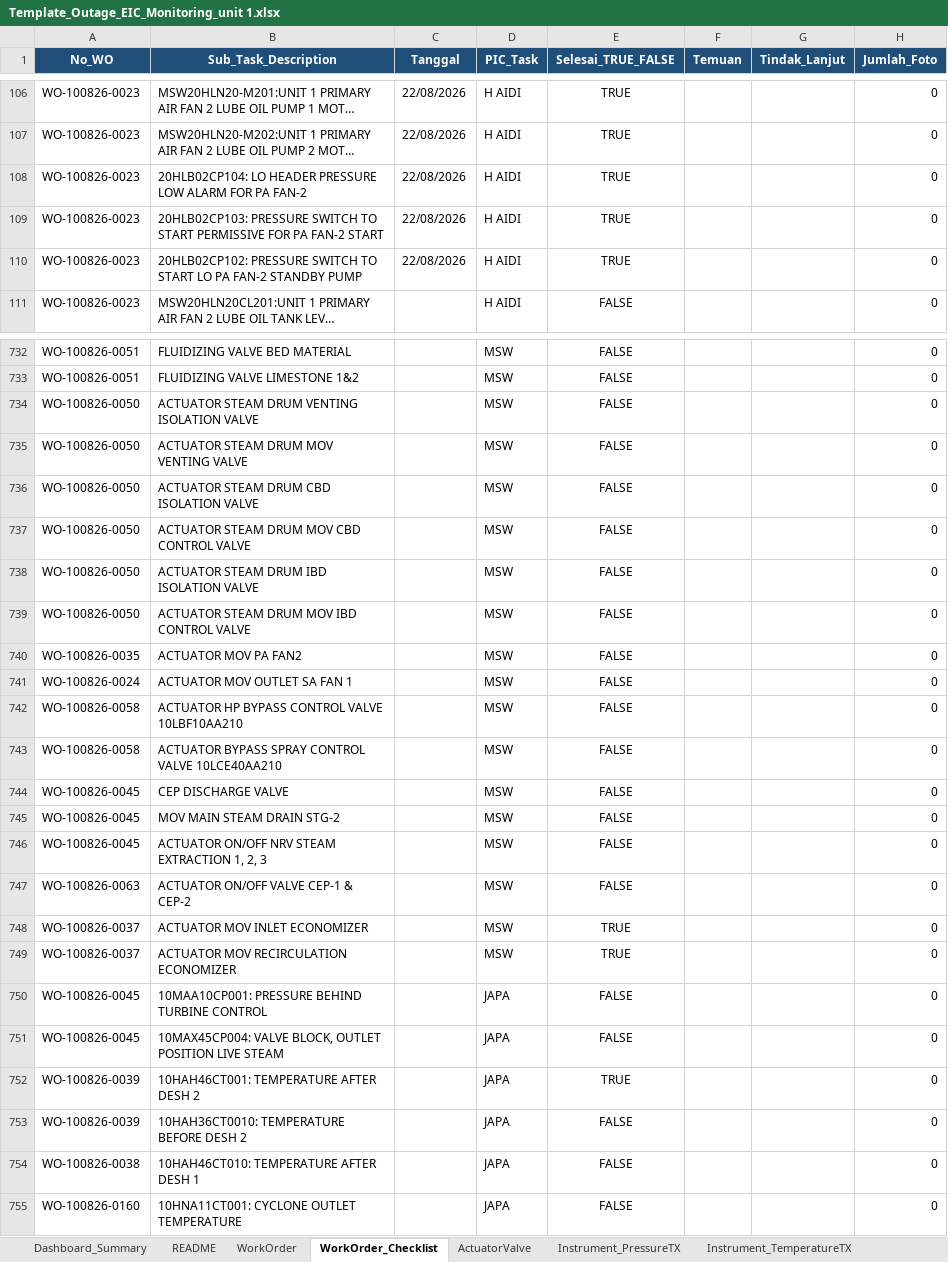
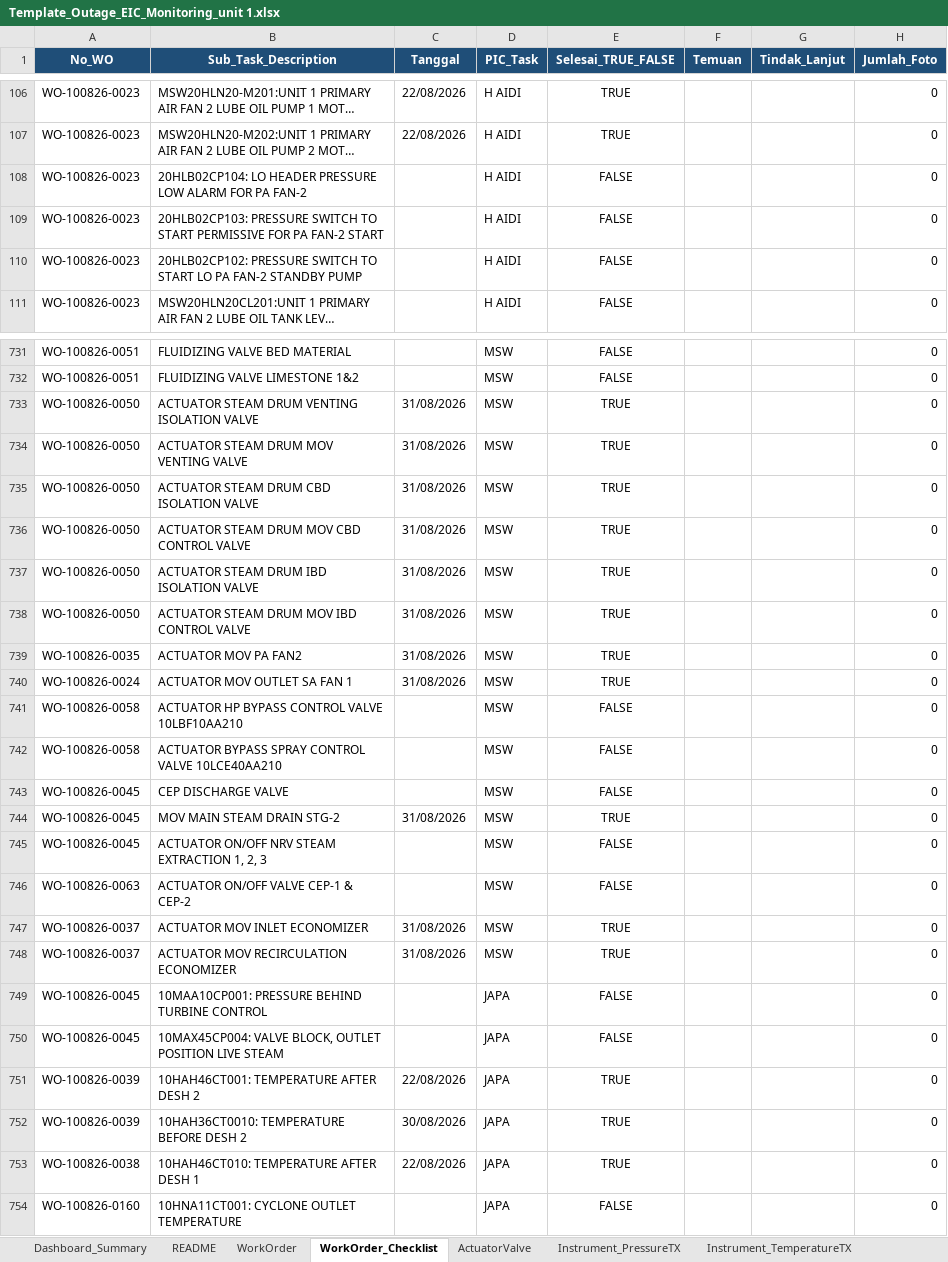
Before and after one commit to farhantandia/msw_eic_om, an Excel workbook: Template_Outage_EIC_Monitoring_unit 1.xlsx, sheet WorkOrder_Checklist, drawn as a sheet; only a part is shown, gaps mark what is left out; long unchanged cells end in …; values as stored, in another font and other column widths than the file's, no borders; addresses are those after the commit; the diff covers the shown part only; the diff names each change by its address in the sheet, - before the commit and + after, or states it on an @@ line.

```diff
--- a/Template_Outage_EIC_Monitoring_unit 1.xlsx (sheet WorkOrder_Checklist)
+++ b/Template_Outage_EIC_Monitoring_unit 1.xlsx (sheet WorkOrder_Checklist)
-C108:C110 (Tanggal): 22/08/2026
+C108:C110 (Tanggal): (empty)
-E108:E110 (Selesai_TRUE_FALSE): TRUE
+E108:E110 (Selesai_TRUE_FALSE): FALSE
-C733:C740 (Tanggal): (empty)
+C733:C740 (Tanggal): 31/08/2026
-E733:E740 (Selesai_TRUE_FALSE): FALSE
+E733:E740 (Selesai_TRUE_FALSE): TRUE
-C744 (Tanggal): (empty)
+C744 (Tanggal): 31/08/2026
-E744 (Selesai_TRUE_FALSE): FALSE
+E744 (Selesai_TRUE_FALSE): TRUE
-C747:C748 (Tanggal): (empty)
+C747:C748 (Tanggal): 31/08/2026
-C751 (Tanggal): (empty)
+C751 (Tanggal): 22/08/2026
-C752 (Tanggal): (empty)
+C752 (Tanggal): 30/08/2026
-E752:E753 (Selesai_TRUE_FALSE): FALSE
+E752:E753 (Selesai_TRUE_FALSE): TRUE
-C753 (Tanggal): (empty)
+C753 (Tanggal): 22/08/2026
```
Also changed, not shown: 1 added row, 1 removed row and 77 edited cells elsewhere in this sheet, sheet ActuatorValve, sheet Instrument_PressureTX, sheet WorkOrder, sheet Instrument_PressureSwitch, Template_Outage_EIC_Monitoring_unit 2.xlsx, 5 other files.
